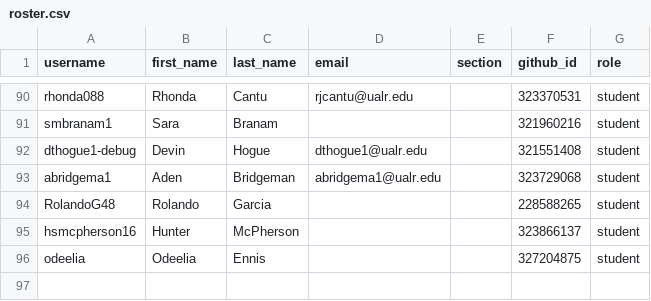
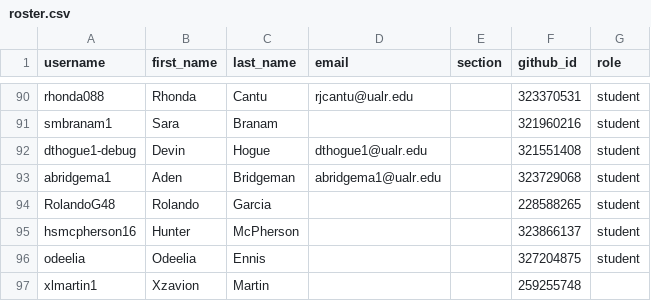
Before and after one commit to Seward-Classes/classroom50, a CSV file: programming-1/roster.csv, drawn as a sheet; only a part is shown, gaps mark what is left out.

Commit message:
[Classroom 50] Add student: programming-1/xlmartin1

```diff
--- a/programming-1/roster.csv
+++ b/programming-1/roster.csv
@@ -96 +96,2 @@ hsmcpherson16,Hunter,McPherson,,,323866137,student
 odeelia,Odeelia,Ennis,,,327204875,student
+xlmartin1,Xzavion,Martin,,,259255748,
```
